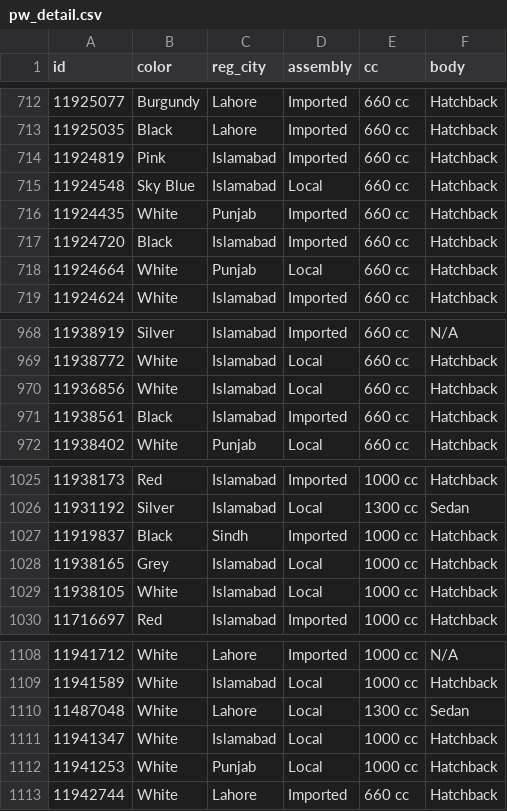
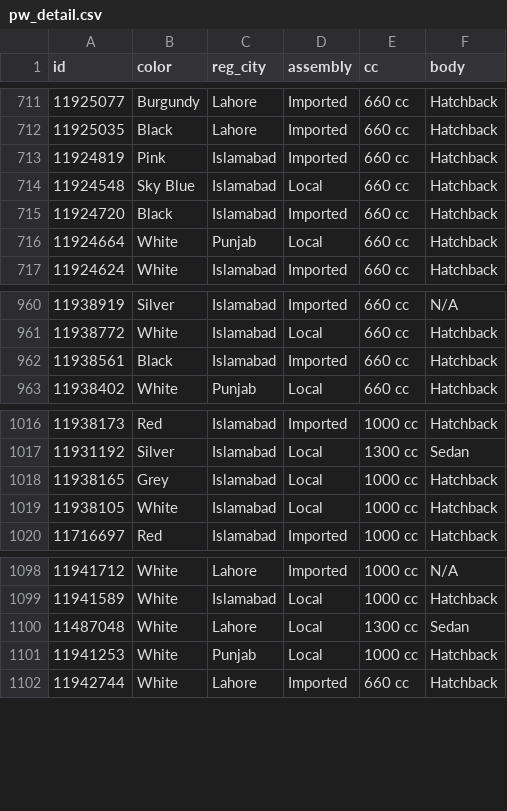
Before and after one commit to KodwareDotNet/UsedItemsScrapper, a CSV file: kei-tracker/raw/pw_detail.csv, drawn as a sheet; only a part is shown, gaps mark what is left out; removed rows and columns are numbered as before the commit, all else as after; the diff covers the shown part only; the diff names each change by its address in the sheet, - before the commit and + after, or states it on an @@ line.

```diff
--- a/kei-tracker/raw/pw_detail.csv
+++ b/kei-tracker/raw/pw_detail.csv
-row 716: 11924435 | White | Punjab | Imported | 660 cc | Hatchback
-row 970: 11936856 | White | Islamabad | Local | 660 cc | Hatchback
-row 1027: 11919837 | Black | Sindh | Imported | 1000 cc | Hatchback
-row 1111: 11941347 | White | Islamabad | Local | 1000 cc | Hatchback
```
Also changed, not shown: 11 added rows and 7 removed rows elsewhere in this file, 2 other files.
